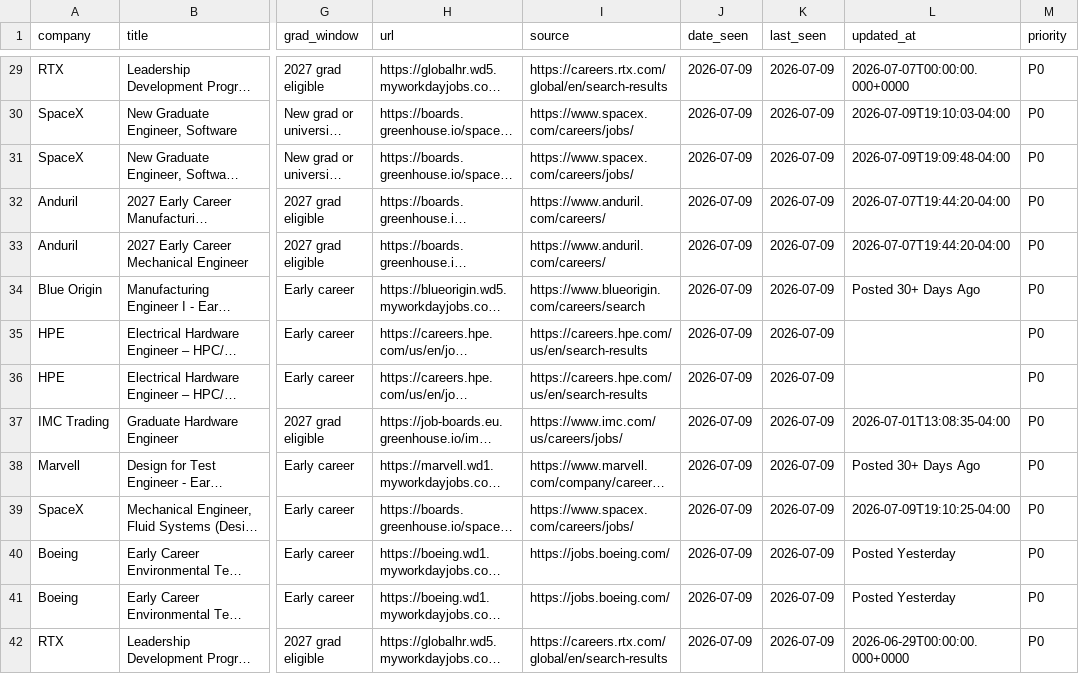
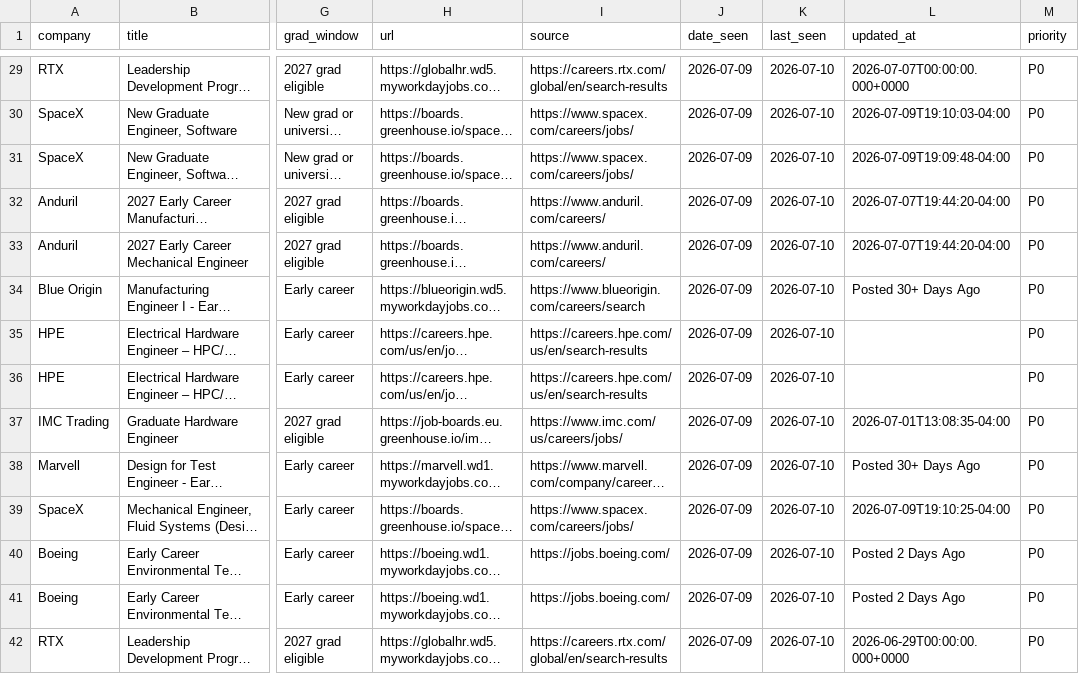
Before and after one commit to WonOfAKind/New-Grad-And-Internships-2027, a CSV file: data/roles.csv, drawn as a sheet; only a part is shown, gaps mark what is left out; long unchanged cells end in …; the diff covers the shown part only; the diff names each change by its address in the sheet, - before the commit and + after, or states it on an @@ line.

```diff
--- a/data/roles.csv
+++ b/data/roles.csv
-K29:K42 (last_seen): 2026-07-09
+K29:K42 (last_seen): 2026-07-10
-L40:L41 (updated_at): Posted Yesterday
+L40:L41 (updated_at): Posted 2 Days Ago
```
Also changed, not shown: 53 edited cells elsewhere in this file, 5 other files.
